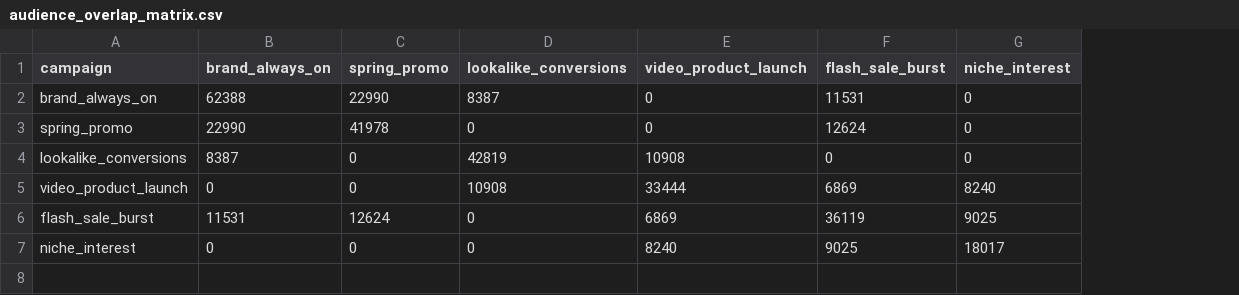
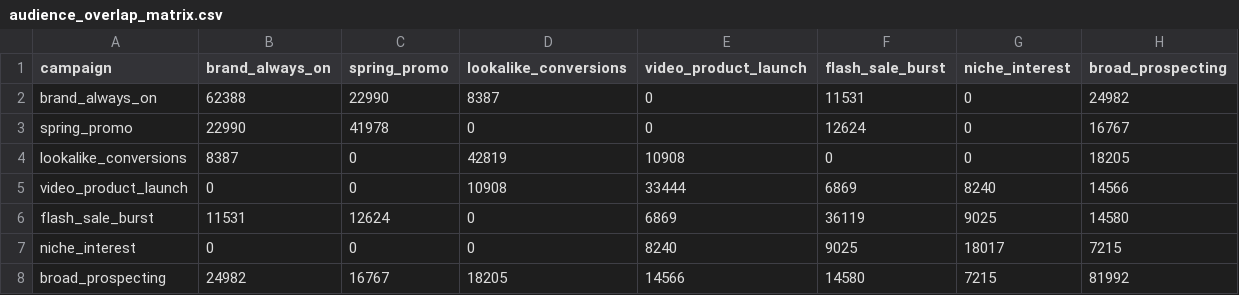
Before and after one commit to pymc-labs/pymc-marketing, a CSV file: docs/source/notebooks/mmm/dev/data/audience_overlap_matrix.csv, drawn as a sheet; the diff names each change by its address in the sheet, - before the commit and + after, or states it on an @@ line.

```diff
--- a/docs/source/notebooks/mmm/dev/data/audience_overlap_matrix.csv
+++ b/docs/source/notebooks/mmm/dev/data/audience_overlap_matrix.csv
+column H (broad_prospecting), rows 2-7: 24982 | 16767 | 18205 | 14566 | 14580 | 7215
+row 8: broad_prospecting | 24982 | 16767 | 18205 | 14566 | 14580 | 7215 | 81992
```
Also changed, not shown: docs/source/notebooks/mmm/dev/data/campaign_cumulative_reach.csv, docs/source/notebooks/mmm/dev/data/campaign_daily_metrics.csv, 6 other files.
